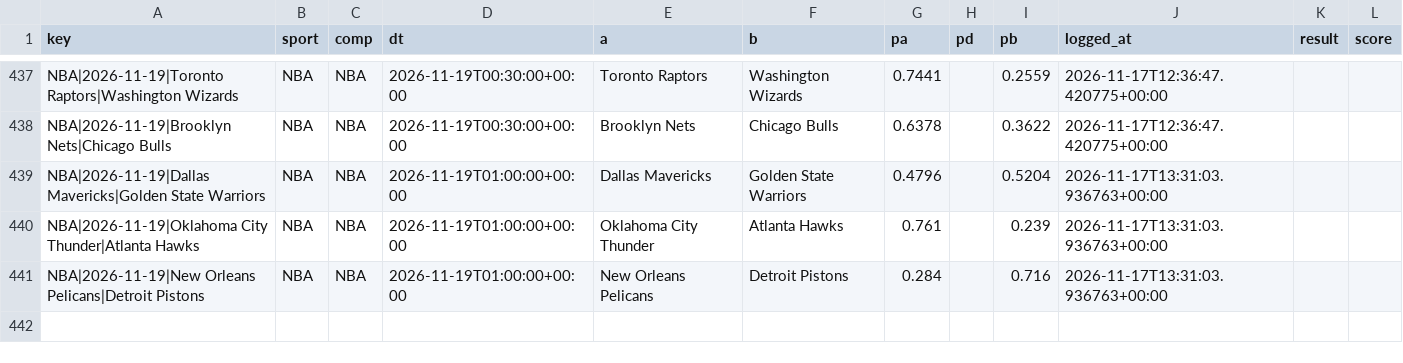
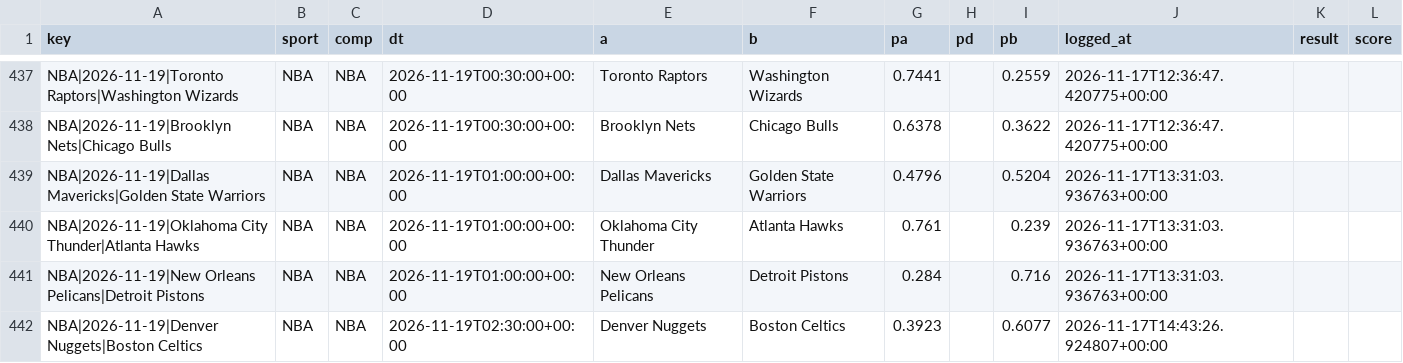
Before and after one commit to karlgabrielamani/pronostat, a CSV file: data/predictions_log.csv, drawn as a sheet; only a part is shown, gaps mark what is left out; the diff names each change by its address in the sheet, - before the commit and + after, or states it on an @@ line.

```diff
--- a/data/predictions_log.csv
+++ b/data/predictions_log.csv
+row 442: NBA|2026-11-19|Denver Nuggets|Boston Celtics | NBA | NBA | 2026-11-19T02:30:00+00:00 | Denver Nuggets | Boston Celtics | 0.3923 |  | 0.6077 | 2026-11-17T14:43:26.924807+00:00
```
Also changed, not shown: data/cups_history.csv, 8 other files.
